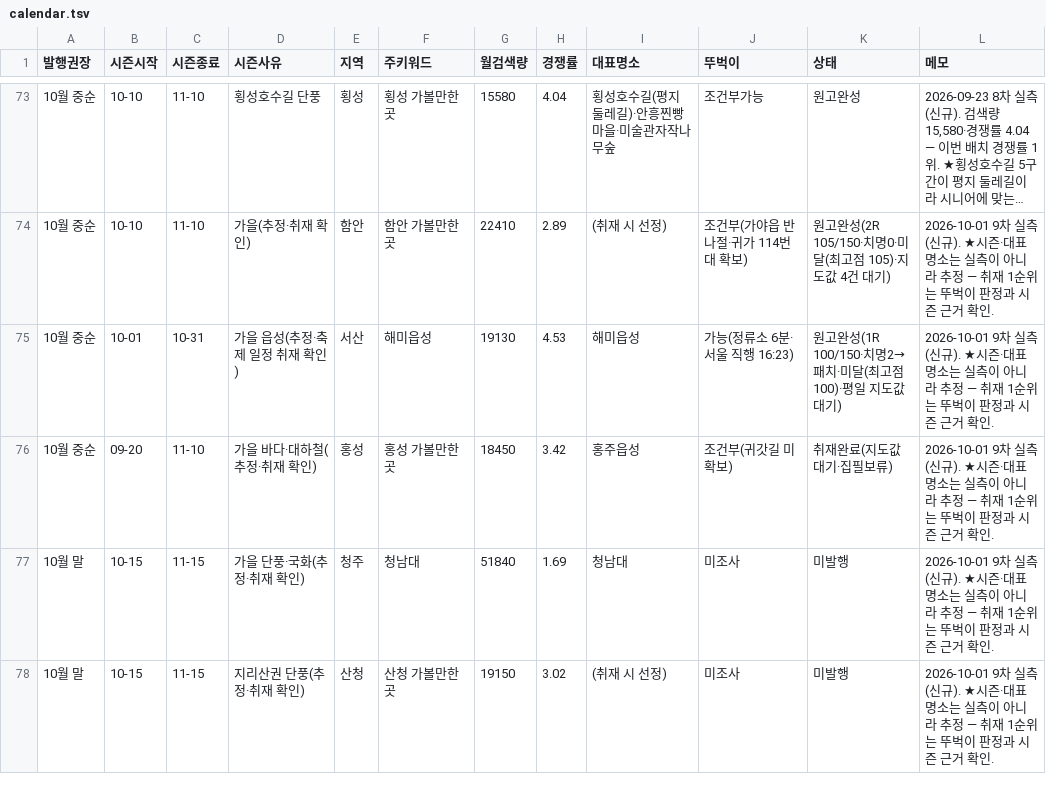
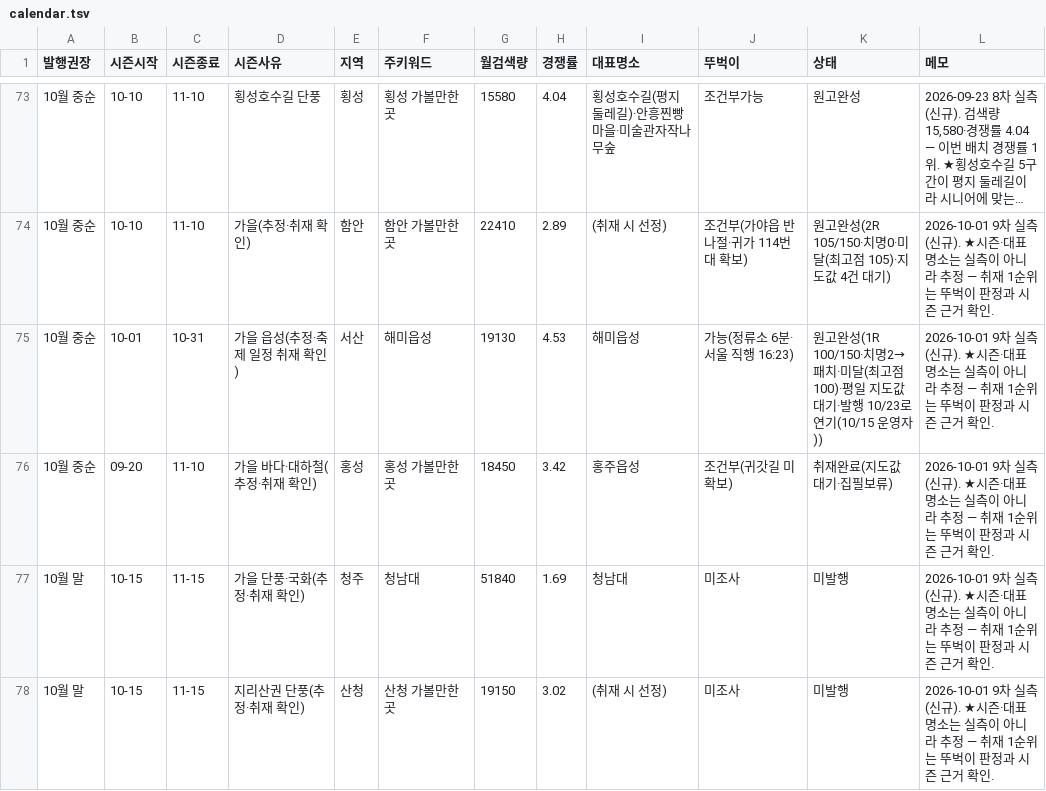
Before and after one commit to e8393111-cloud/blogspot, a TSV file: .claude/travel-calendar/calendar.tsv, drawn as a sheet; only a part is shown, gaps mark what is left out; long unchanged cells end in ….

```diff
--- a/.claude/travel-calendar/calendar.tsv
+++ b/.claude/travel-calendar/calendar.tsv
@@ -74,3 +74,3 @@
 10월 중순	10-10	11-10	가을(추정·취재 확인)	함안	함안 가볼만한곳	22410	2.89	(취재 시 선정)	조건부(가야읍 반나절·귀가 114번대 확보)	원고완성(2R 105/150·치명0·미달(최고점 105)·지도값 4건 대기)	2026-10-01 9차 실측(신규). ★시즌·대표명소는 실측이 아니라 추정 — 취재 1순위는 뚜벅이 판정과 시즌 근거 확인.
-10월 중순	10-01	10-31	가을 읍성(추정·축제 일정 취재 확인)	서산	해미읍성	19130	4.53	해미읍성	가능(정류소 6분·서울 직행 16:23)	원고완성(1R 100/150·치명2→패치·미달(최고점 100)·평일 지도값 대기)	2026-10-01 9차 실측(신규). ★시즌·대표명소는 실측이 아니라 추정 — 취재 1순위는 뚜벅이 판정과 시즌 근거 확인.
+10월 중순	10-01	10-31	가을 읍성(추정·축제 일정 취재 확인)	서산	해미읍성	19130	4.53	해미읍성	가능(정류소 6분·서울 직행 16:23)	원고완성(1R 100/150·치명2→패치·미달(최고점 100)·평일 지도값 대기·발행 10/23로 연기(10/15 운영자))	2026-10-01 9차 실측(신규). ★시즌·대표명소는 실측이 아니라 추정 — 취재 1순위는 뚜벅이 판정과 시즌 근거 확인.
 10월 중순	09-20	11-10	가을 바다·대하철(추정·취재 확인)	홍성	홍성 가볼만한곳	18450	3.42	홍주읍성	조건부(귀갓길 미확보)	취재완료(지도값 대기·집필보류)	2026-10-01 9차 실측(신규). ★시즌·대표명소는 실측이 아니라 추정 — 취재 1순위는 뚜벅이 판정과 시즌 근거 확인.
```
Also changed, not shown: 3 other files.
